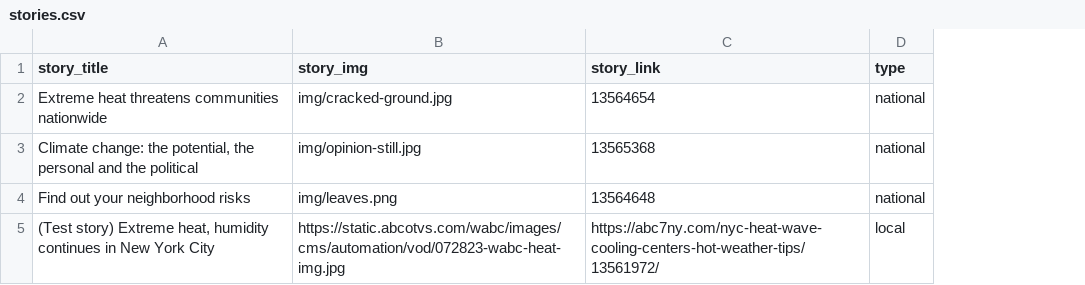
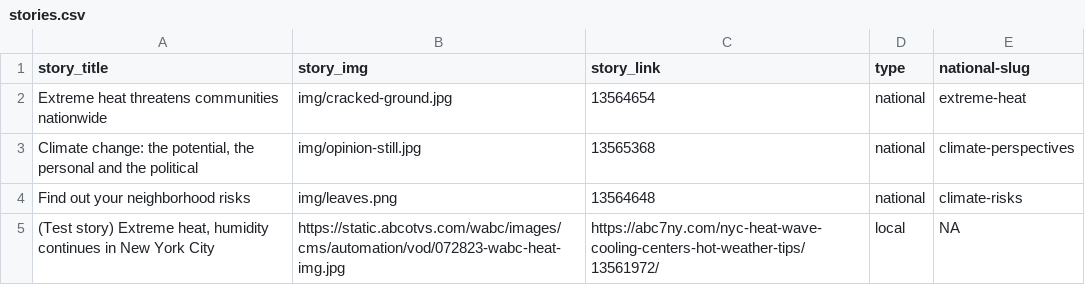
Before and after one commit to abcotvdata/climate-stories, a CSV file: stories.csv, drawn as a sheet; the diff names each change by its address in the sheet, - before the commit and + after, or states it on an @@ line.

Commit message:
update

```diff
--- a/stories.csv
+++ b/stories.csv
+column E (national-slug), rows 2-5: extreme-heat | climate-perspectives | climate-risks | NA
```
